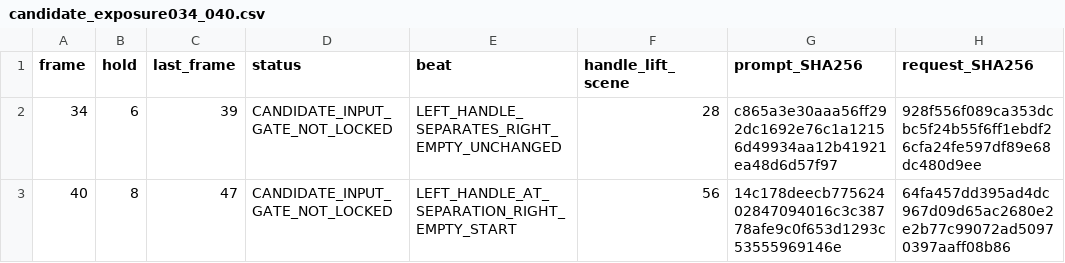
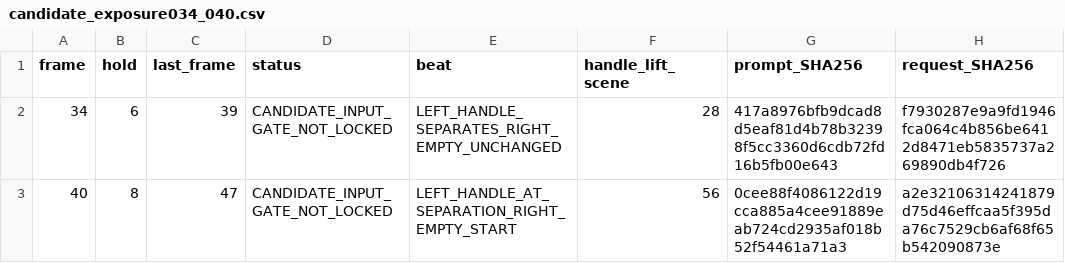
Before and after one commit to yiggeror/animation-competition, a CSV file: collab/reviews/cloud_s12_20261018/right_hand_lower_rod_inputs_20261019/first034_040/candidate_exposure034_040.csv, drawn as a sheet.

Commit message:
collab: align first arm exposure ledger with complete prompt request hashes

```diff
--- a/collab/reviews/cloud_s12_20261018/right_hand_lower_rod_inputs_20261019/first034_040/candidate_exposure034_040.csv
+++ b/collab/reviews/cloud_s12_20261018/right_hand_lower_rod_inputs_20261019/first034_040/candidate_exposure034_040.csv
@@ -1,3 +1,3 @@
 frame,hold,last_frame,status,beat,handle_lift_scene,prompt_SHA256,request_SHA256
-34,6,39,CANDIDATE_INPUT_GATE_NOT_LOCKED,LEFT_HANDLE_SEPARATES_RIGHT_EMPTY_UNCHANGED,28,c865a3e30aaa56ff292dc1692e76c1a12156d49934aa12b41921ea48d6d57f97,928f556f089ca353dcbc5f24b55f6ff1ebdf26cfa24fe597df89e68dc480d9ee
-40,8,47,CANDIDATE_INPUT_GATE_NOT_LOCKED,LEFT_HANDLE_AT_SEPARATION_RIGHT_EMPTY_START,56,14c178deecb77562402847094016c3c38778afe9c0f653d1293c53555969146e,64fa457dd395ad4dc967d09d65ac2680e2e2b77c99072ad50970397aaff08b86
+34,6,39,CANDIDATE_INPUT_GATE_NOT_LOCKED,LEFT_HANDLE_SEPARATES_RIGHT_EMPTY_UNCHANGED,28,417a8976bfb9dcad8d5eaf81d4b78b32398f5cc3360d6cdb72fd16b5fb00e643,f7930287e9a9fd1946fca064c4b856be6412d8471eb5835737a269890db4f726
+40,8,47,CANDIDATE_INPUT_GATE_NOT_LOCKED,LEFT_HANDLE_AT_SEPARATION_RIGHT_EMPTY_START,56,0cee88f4086122d19cca885a4cee91889eab724cd2935af018b52f54461a71a3,a2e32106314241879d75d46effcaa5f395da76c7529cb6af68f65b542090873e
```
Also changed, not shown: 1 other file.
